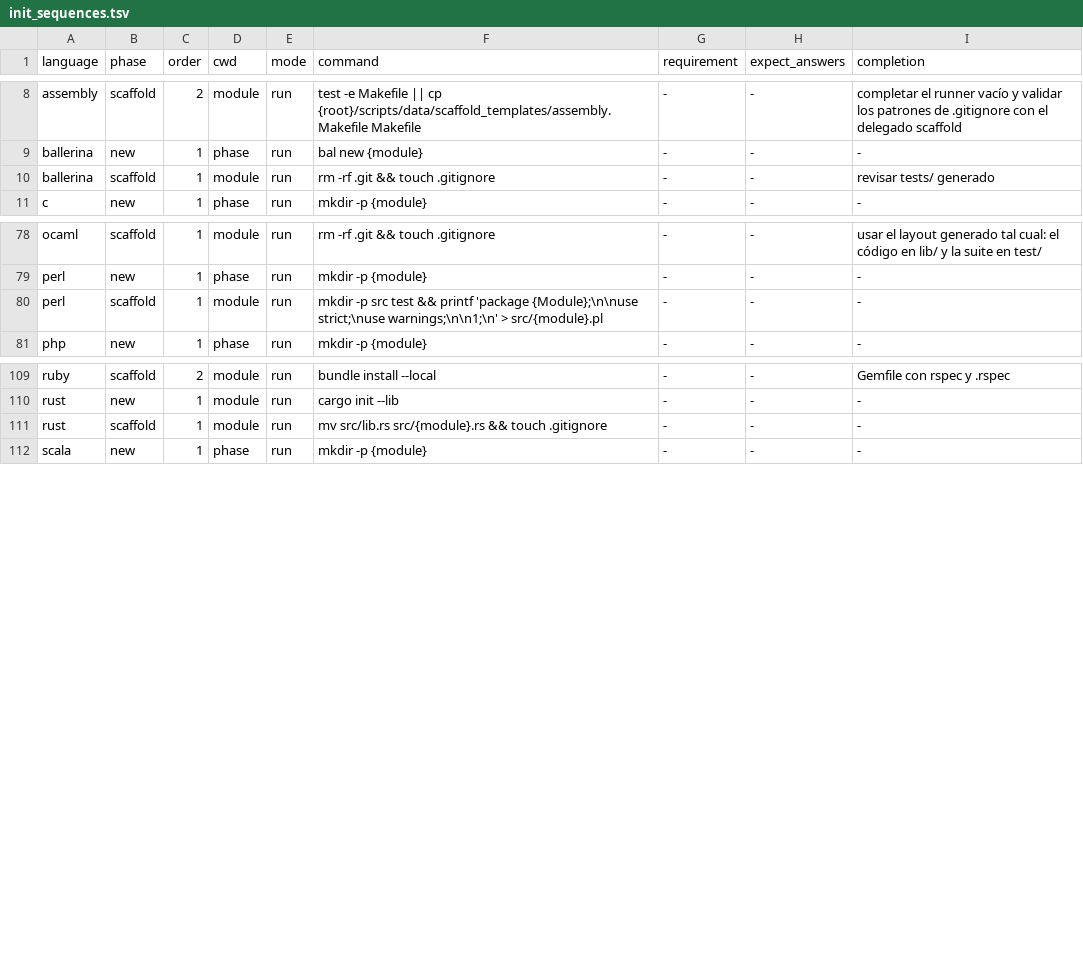
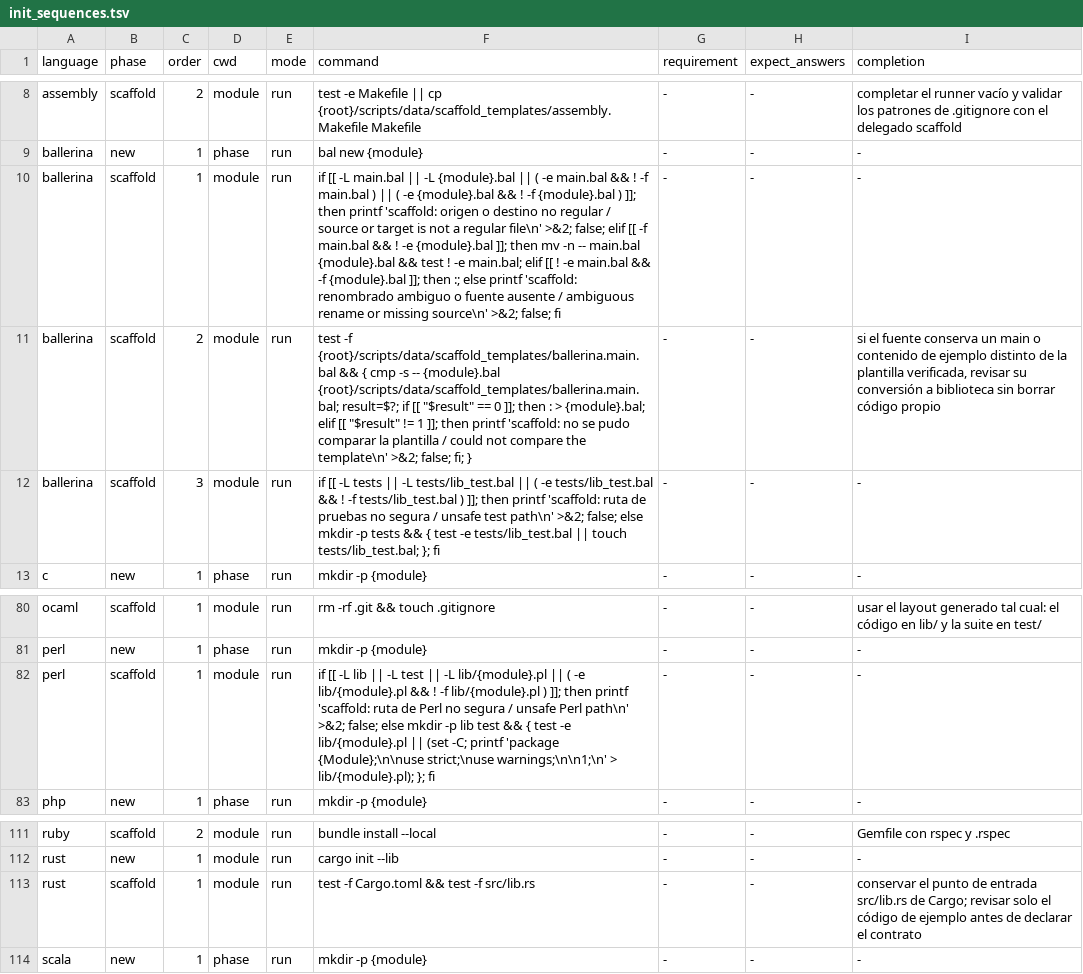
Before and after one commit to yorche3/programming_languages, a TSV file: scripts/data/init_sequences.tsv, drawn as a sheet; only a part is shown, gaps mark what is left out.

```diff
--- a/scripts/data/init_sequences.tsv
+++ b/scripts/data/init_sequences.tsv
@@ -9,3 +9,5 @@ assembly	scaffold	2	module	run	test -e Makefile || cp {root}/scripts/data/scaffo
 ballerina	new	1	phase	run	bal new {module}	-	-	-
-ballerina	scaffold	1	module	run	rm -rf .git && touch .gitignore	-	-	revisar tests/ generado
+ballerina	scaffold	1	module	run	if [[ -L main.bal || -L {module}.bal || ( -e main.bal && ! -f main.bal ) || ( -e {module}.bal && ! -f {module}.bal ) ]]; then printf 'scaffold: origen o destino no regular / source or target is not a regular file\n' >&2; false; elif [[ -f main.bal && ! -e {module}.bal ]]; then mv -n -- main.bal {module}.bal && test ! -e main.bal; elif [[ ! -e main.bal && -f {module}.bal ]]; then :; else printf 'scaffold: renombrado ambiguo o fuente ausente / ambiguous rename or missing source\n' >&2; false; fi	-	-	-
+ballerina	scaffold	2	module	run	test -f {root}/scripts/data/scaffold_templates/ballerina.main.bal && { cmp -s -- {module}.bal {root}/scripts/data/scaffold_templates/ballerina.main.bal; result=$?; if [[ "$result" == 0 ]]; then : > {module}.bal; elif [[ "$result" != 1 ]]; then printf 'scaffold: no se pudo comparar la plantilla / could not compare the template\n' >&2; false; fi; }	-	-	si el fuente conserva un main o contenido de ejemplo distinto de la plantilla verificada, revisar su conversión a biblioteca sin borrar código propio
+ballerina	scaffold	3	module	run	if [[ -L tests || -L tests/lib_test.bal || ( -e tests/lib_test.bal && ! -f tests/lib_test.bal ) ]]; then printf 'scaffold: ruta de pruebas no segura / unsafe test path\n' >&2; false; else mkdir -p tests && { test -e tests/lib_test.bal || touch tests/lib_test.bal; }; fi	-	-	-
 c	new	1	phase	run	mkdir -p {module}	-	-	-
@@ -79,3 +81,3 @@ ocaml	scaffold	1	module	run	rm -rf .git && touch .gitignore	-	-	usar el layout g
 perl	new	1	phase	run	mkdir -p {module}	-	-	-
-perl	scaffold	1	module	run	mkdir -p src test && printf 'package {Module};\n\nuse strict;\nuse warnings;\n\n1;\n' > src/{module}.pl	-	-	-
+perl	scaffold	1	module	run	if [[ -L lib || -L test || -L lib/{module}.pl || ( -e lib/{module}.pl && ! -f lib/{module}.pl ) ]]; then printf 'scaffold: ruta de Perl no segura / unsafe Perl path\n' >&2; false; else mkdir -p lib test && { test -e lib/{module}.pl || (set -C; printf 'package {Module};\n\nuse strict;\nuse warnings;\n\n1;\n' > lib/{module}.pl); }; fi	-	-	-
 php	new	1	phase	run	mkdir -p {module}	-	-	-
@@ -110,3 +112,3 @@ ruby	scaffold	2	module	run	bundle install --local	-	-	Gemfile con rspec y .rspec
 rust	new	1	module	run	cargo init --lib	-	-	-
-rust	scaffold	1	module	run	mv src/lib.rs src/{module}.rs && touch .gitignore	-	-	-
+rust	scaffold	1	module	run	test -f Cargo.toml && test -f src/lib.rs	-	-	conservar el punto de entrada src/lib.rs de Cargo; revisar solo el código de ejemplo antes de declarar el contrato
 scala	new	1	phase	run	mkdir -p {module}	-	-	-
```
Also changed, not shown: 12 other files.
